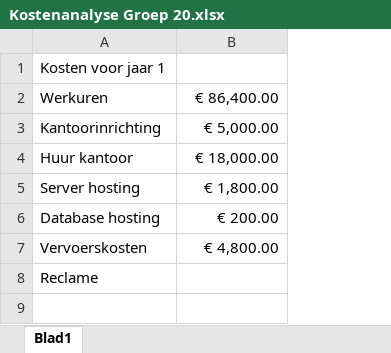
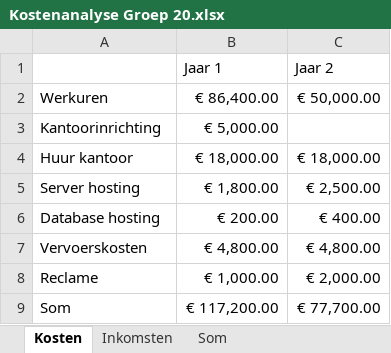
Before and after one commit to boutelias/Geometry-Wars-Project, an Excel workbook: Analyse Dossier/Kostenanalyse Groep 20.xlsx, sheet Kosten, drawn as a sheet; values as stored, in another font and other column widths than the file's, no borders; removed rows and columns are numbered as before the commit, all else as after; the diff names each change by its address in the sheet, - before the commit and + after, or states it on an @@ line.

```diff
--- a/Analyse Dossier/Kostenanalyse Groep 20.xlsx (sheet Kosten)
+++ b/Analyse Dossier/Kostenanalyse Groep 20.xlsx (sheet Kosten)
-sheet tab: Blad1
+sheet tab: Kosten
+sheet tab: Inkomsten
+sheet tab: Som
+column C, rows 2-8: € 50,000.00 |  | € 18,000.00 | € 2,500.00 | € 400.00 | € 4,800.00 | € 2,000.00
-row 1: Kosten voor jaar 1
+row 1:  | Jaar 1 | Jaar 2
-B8: (empty)
+B8: € 1,000.00
+row 9: Som | € 117,200.00 | € 77,700.00
```
Also changed, not shown: 1 other file.
